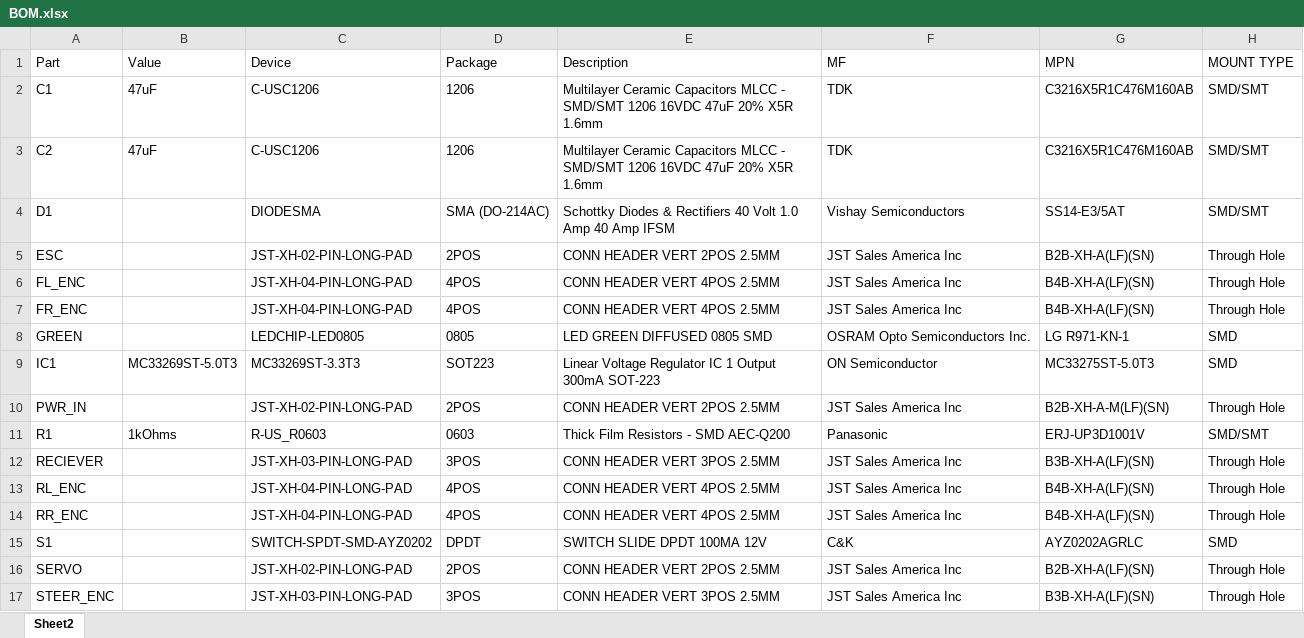
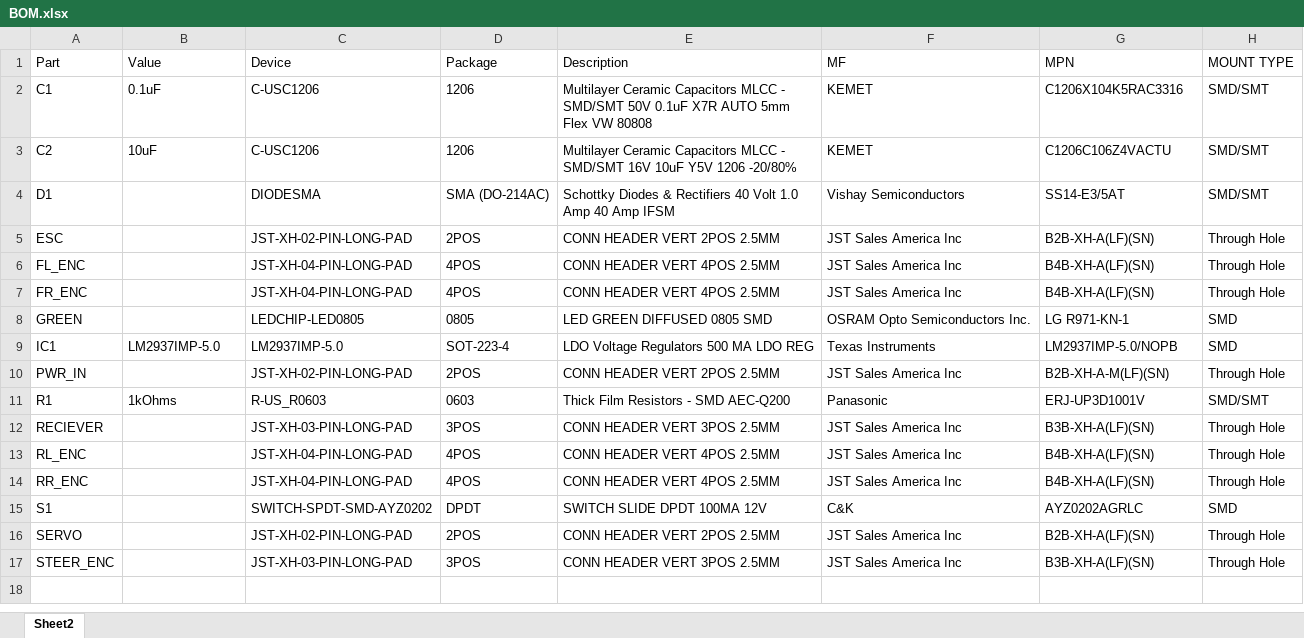
Before and after one commit to Jelvani/rurover, an Excel workbook: pcb_boards/BOM.xlsx, sheet Sheet2, drawn as a sheet; values as stored, in another font and other column widths than the file's, no borders; table styles not drawn; the diff names each change by its address in the sheet, - before the commit and + after, or states it on an @@ line.

Commit message:
changed LDO regulator to active one in stock

```diff
--- a/pcb_boards/BOM.xlsx (sheet Sheet2)
+++ b/pcb_boards/BOM.xlsx (sheet Sheet2)
-B2 (Value): 47uF
+B2 (Value): 0.1uF
-E2 (Description): …- SMD/SMT 1206 16VDC 47uF 20% X5R 1.6mm
+E2 (Description): …- SMD/SMT 50V 0.1uF X7R AUTO 5mm Flex VW 80808
-F2:F3 (MF): TDK
+F2:F3 (MF): KEMET
-G2 (MPN): C3216X5R1C476M160AB
+G2 (MPN): C1206X104K5RAC3316
-B3 (Value): 47uF
+B3 (Value): 10uF
-E3 (Description): …- SMD/SMT 1206 16VDC 47uF 20% X5R 1.6mm
+E3 (Description): …- SMD/SMT 16V 10uF Y5V 1206 -20/80%
-G3 (MPN): C3216X5R1C476M160AB
+G3 (MPN): C1206C106Z4VACTU
-B9 (Value): MC33269ST-5.0T3
+B9 (Value): LM2937IMP-5.0
-C9 (Device): MC33269ST-3.3T3
+C9 (Device): LM2937IMP-5.0
-D9 (Package): SOT223
+D9 (Package): SOT-223-4
-E9 (Description): Linear Voltage Regulator IC 1 Output 300mA SOT-223
+E9 (Description): LDO Voltage Regulators 500 MA LDO REG
-F9 (MF): ON Semiconductor
+F9 (MF): Texas Instruments
-G9 (MPN): MC33275ST-5.0T3
+G9 (MPN): LM2937IMP-5.0/NOPB
```
Also changed, not shown: 22 other files.
